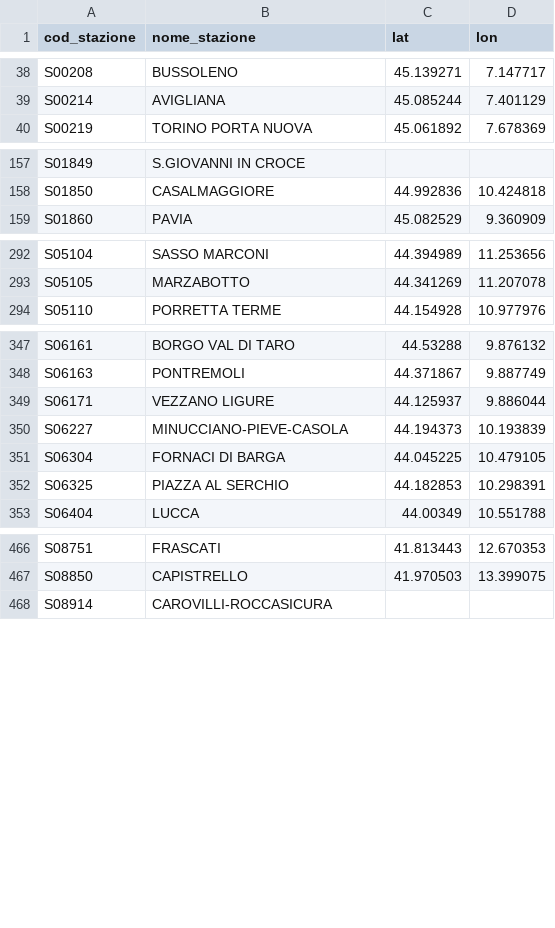
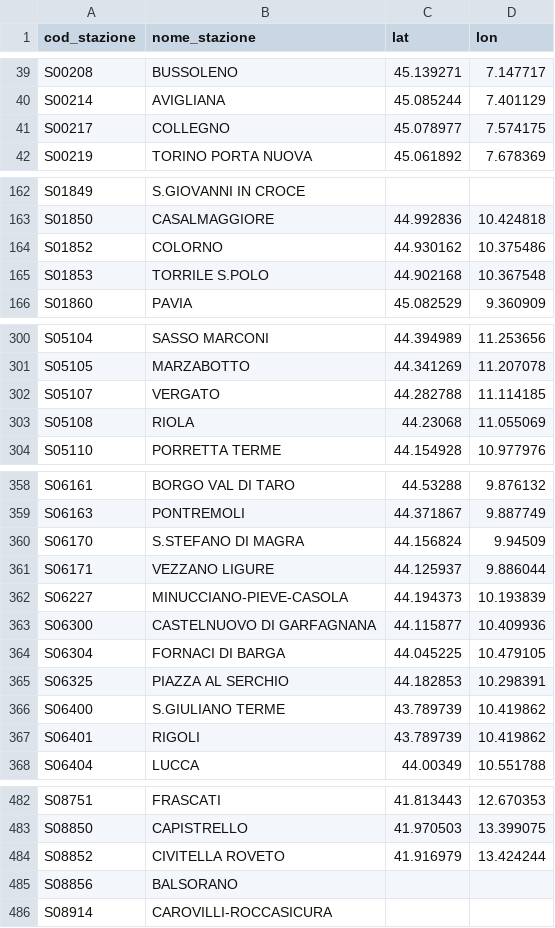
Before and after one commit to DrElegantia/trainstats-dashboard-test, a CSV file: data/gold/stations_dim.csv, drawn as a sheet; only a part is shown, gaps mark what is left out; the diff covers the shown part only.

```diff
--- a/data/gold/stations_dim.csv
+++ b/data/gold/stations_dim.csv
@@ -39,2 +40,3 @@ S00208,BUSSOLENO,45.139271,7.147717
 S00214,AVIGLIANA,45.085244,7.401129
+S00217,COLLEGNO,45.078977,7.574175
 S00219,TORINO PORTA NUOVA,45.061892,7.678369
@@ -158,2 +163,4 @@ S01849,S.GIOVANNI IN CROCE,,
 S01850,CASALMAGGIORE,44.992836,10.424818
+S01852,COLORNO,44.930162,10.375486
+S01853,TORRILE S.POLO,44.902168,10.367548
 S01860,PAVIA,45.082529,9.360909
@@ -293,2 +301,4 @@ S05104,SASSO MARCONI,44.394989,11.253656
 S05105,MARZABOTTO,44.341269,11.207078
+S05107,VERGATO,44.282788,11.114185
+S05108,RIOLA,44.23068,11.055069
 S05110,PORRETTA TERME,44.154928,10.977976
@@ -348,6 +359,10 @@ S06161,BORGO VAL DI TARO,44.53288,9.876132
 S06163,PONTREMOLI,44.371867,9.887749
+S06170,S.STEFANO DI MAGRA,44.156824,9.94509
 S06171,VEZZANO LIGURE,44.125937,9.886044
 S06227,MINUCCIANO-PIEVE-CASOLA,44.194373,10.193839
+S06300,CASTELNUOVO DI GARFAGNANA,44.115877,10.409936
 S06304,FORNACI DI BARGA,44.045225,10.479105
 S06325,PIAZZA AL SERCHIO,44.182853,10.298391
+S06400,S.GIULIANO TERME,43.789739,10.419862
+S06401,RIGOLI,43.789739,10.419862
 S06404,LUCCA,44.00349,10.551788
@@ -467,2 +483,4 @@ S08751,FRASCATI,41.813443,12.670353
 S08850,CAPISTRELLO,41.970503,13.399075
+S08852,CIVITELLA ROVETO,41.916979,13.424244
+S08856,BALSORANO,,
 S08914,CAROVILLI-ROCCASICURA,,
```
Also changed, not shown: 7 added rows and 1 moved row elsewhere in this file, data/gold/hist_mese_categoria.csv, data/gold/kpi_dettaglio_categoria.csv, 9 other files.
